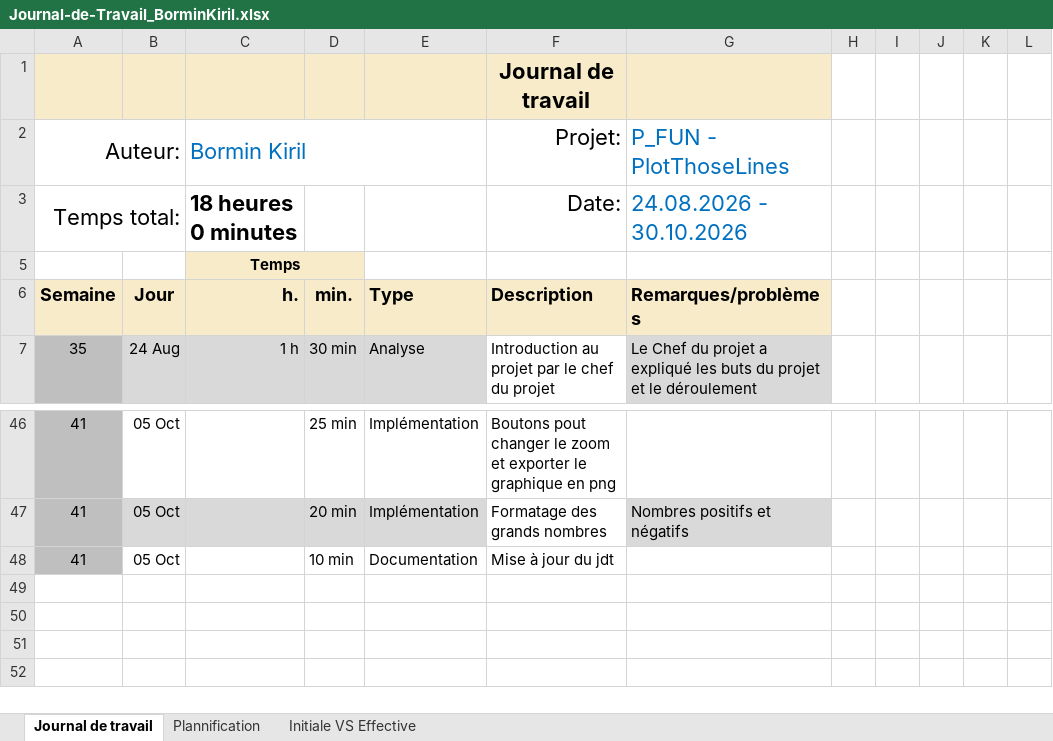
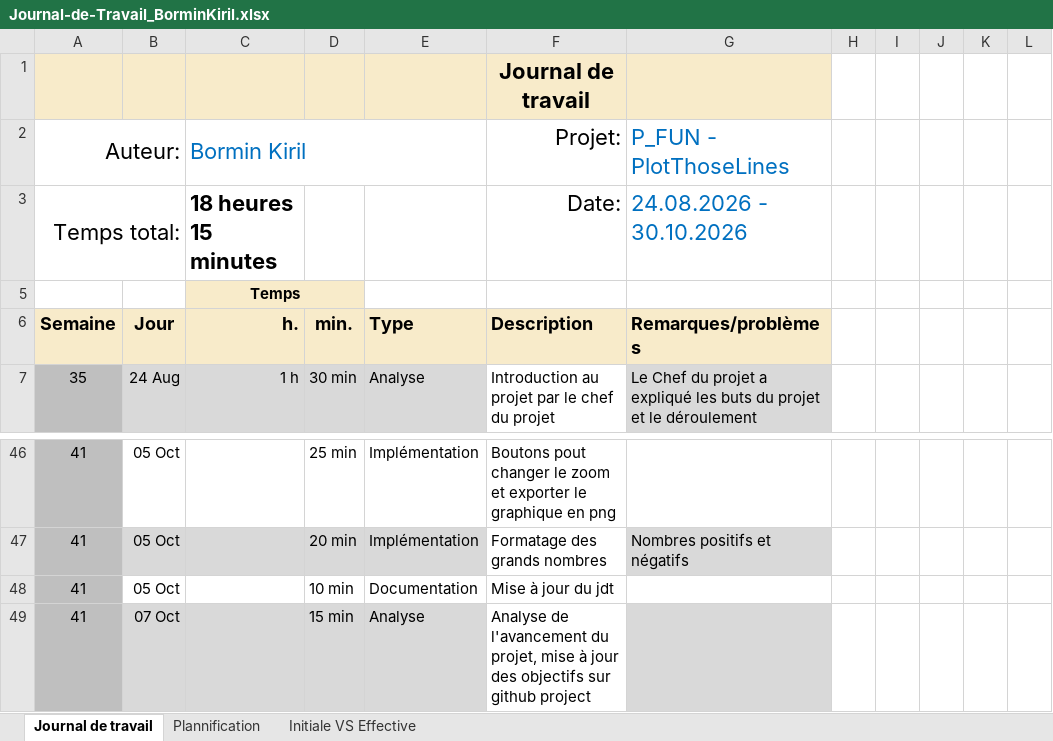
Before and after one commit to kiril-bormin/PlotThoseLines, an Excel workbook: docs/jdt/Journal-de-Travail_BorminKiril.xlsx, sheet Journal de travail, drawn as a sheet; only a part is shown, gaps mark what is left out; values as stored, in another font and other column widths than the file's, no borders; conditional formats and table styles not drawn; the diff names each change by its address in the sheet, - before the commit and + after, or states it on an @@ line.

Commit message:
docs : màj jdt

```diff
--- a/docs/jdt/Journal-de-Travail_BorminKiril.xlsx (sheet Journal de travail)
+++ b/docs/jdt/Journal-de-Travail_BorminKiril.xlsx (sheet Journal de travail)
-C3 (Bormin Kiril): 18 heures 0 minutes
+C3 (Bormin Kiril): 18 heures 15 minutes
+row 49: 41 | 07 Oct |  | 15 min | Analyse | Analyse de l'avancement du projet, mise à jour des objectifs sur github project
```
Also changed, not shown: sheet Plannification, hidden cells, charts or pictures.
